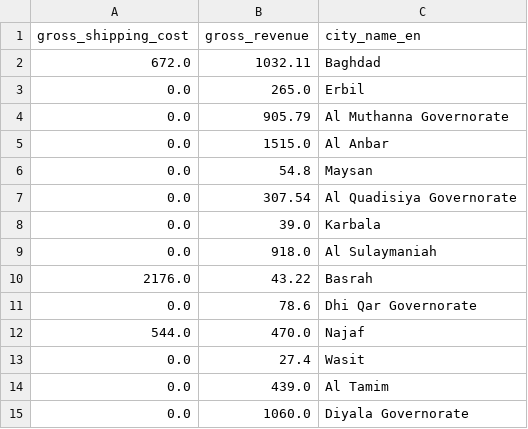
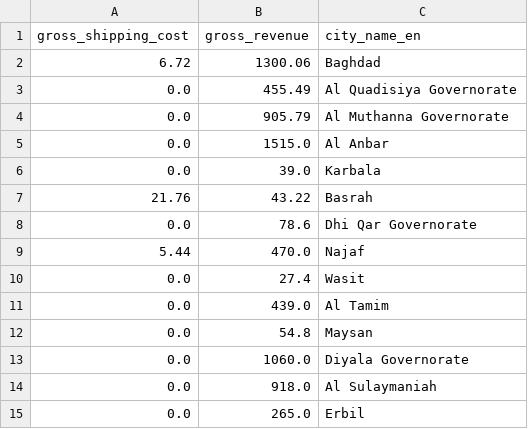
Before and after one commit to Alexanderrysky/repo_prac1, a CSV file: analytics/july_revenue_no_dates.csv, drawn as a sheet.

Commit message:
added new files
gross shipping cost was incorrect in each file meaning i had to delete and replace each one with the same name

```diff
--- a/analytics/july_revenue_no_dates.csv
+++ b/analytics/july_revenue_no_dates.csv
@@ -1,15 +1,15 @@
 gross_shipping_cost,gross_revenue,city_name_en
-672.0,1032.11,Baghdad
-0.0,265.0,Erbil
+6.72,1300.06,Baghdad
+0.0,455.49,Al Quadisiya Governorate
 0.0,905.79,Al Muthanna Governorate
 0.0,1515.0,Al Anbar
-0.0,54.8,Maysan
-0.0,307.54,Al Quadisiya Governorate
 0.0,39.0,Karbala
-0.0,918.0,Al Sulaymaniah
-2176.0,43.22,Basrah
+21.76,43.22,Basrah
 0.0,78.6,Dhi Qar Governorate
-544.0,470.0,Najaf
+5.44,470.0,Najaf
 0.0,27.4,Wasit
 0.0,439.0,Al Tamim
+0.0,54.8,Maysan
 0.0,1060.0,Diyala Governorate
+0.0,918.0,Al Sulaymaniah
+0.0,265.0,Erbil
```
Also changed, not shown: 4 other files.
